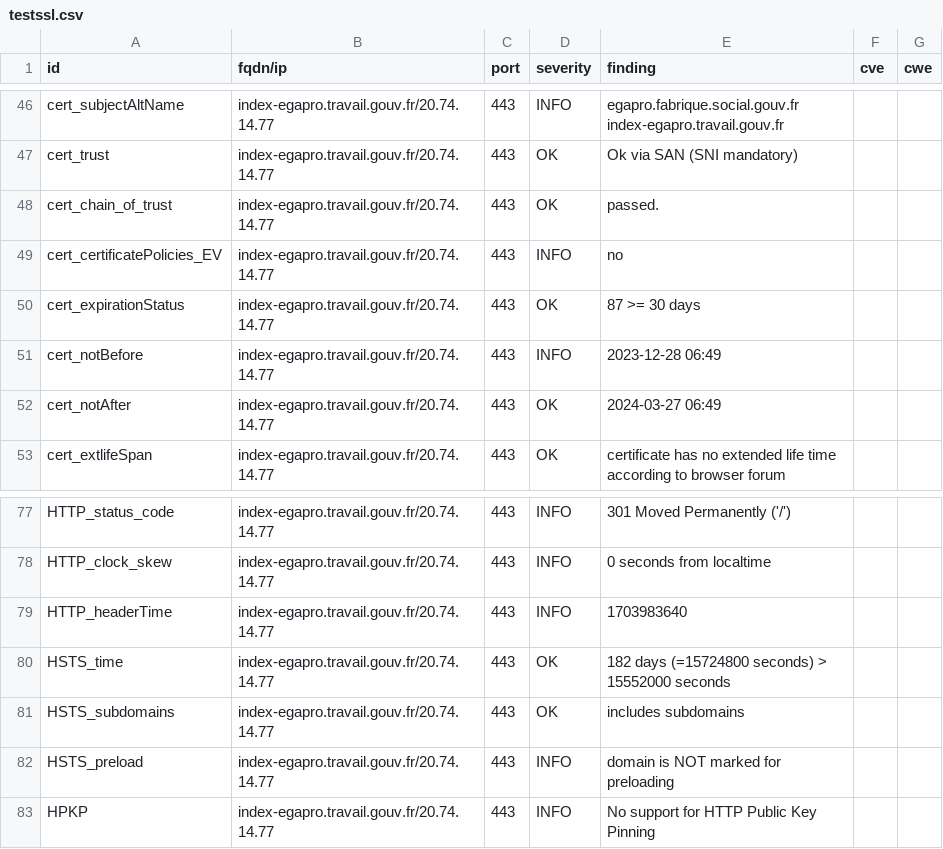
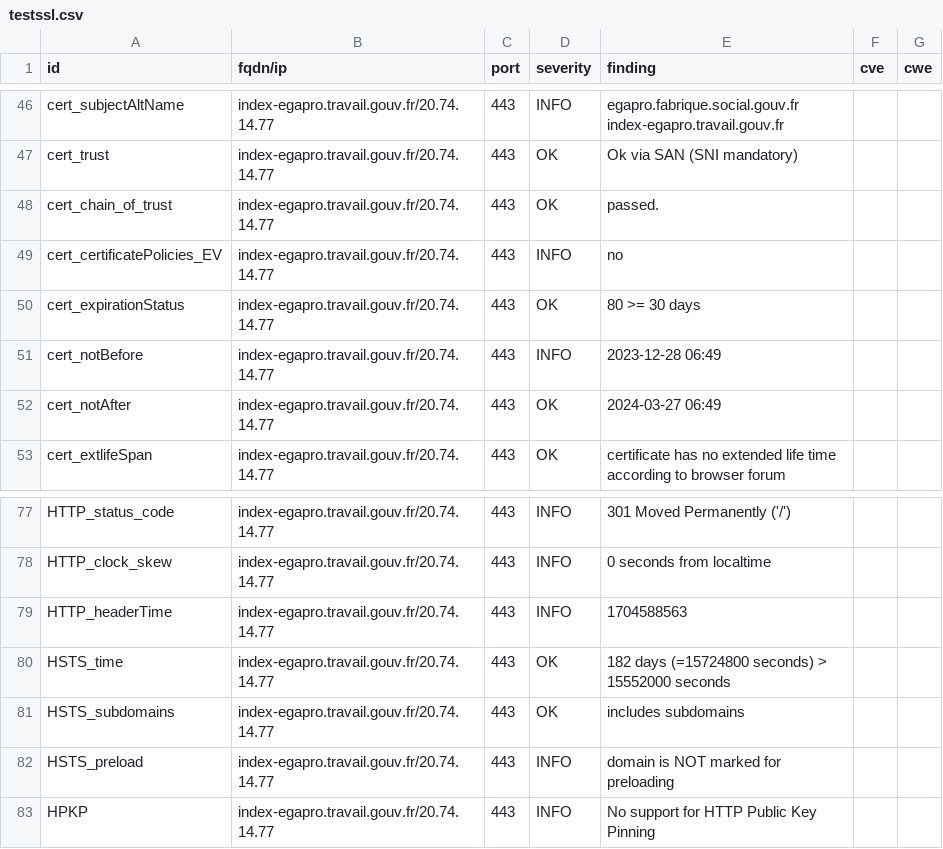
Before and after one commit to ClementNumericite/dashlord-fabrique, a CSV file: results/aHR0cHM6Ly9pbmRleC1lZ2Fwcm8udHJhdmFpbC5nb3V2LmZyL2NvbnN1bHRlci1pbmRleA==/testssl.csv, drawn as a sheet; only a part is shown, gaps mark what is left out.

```diff
--- a/results/aHR0cHM6Ly9pbmRleC1lZ2Fwcm8udHJhdmFpbC5nb3V2LmZyL2NvbnN1bHRlci1pbmRleA==/testssl.csv
+++ b/results/aHR0cHM6Ly9pbmRleC1lZ2Fwcm8udHJhdmFpbC5nb3V2LmZyL2NvbnN1bHRlci1pbmRleA==/testssl.csv
@@ -49,3 +49,3 @@
 "cert_certificatePolicies_EV","index-egapro.travail.gouv.fr/20.74.14.77","443","INFO","no","",""
-"cert_expirationStatus","index-egapro.travail.gouv.fr/20.74.14.77","443","OK","87 >= 30 days","",""
+"cert_expirationStatus","index-egapro.travail.gouv.fr/20.74.14.77","443","OK","80 >= 30 days","",""
 "cert_notBefore","index-egapro.travail.gouv.fr/20.74.14.77","443","INFO","2023-12-28 06:49","",""
@@ -78,3 +78,3 @@
 "HTTP_clock_skew","index-egapro.travail.gouv.fr/20.74.14.77","443","INFO","0 seconds from localtime","",""
-"HTTP_headerTime","index-egapro.travail.gouv.fr/20.74.14.77","443","INFO","1703983640","",""
+"HTTP_headerTime","index-egapro.travail.gouv.fr/20.74.14.77","443","INFO","1704588563","",""
 "HSTS_time","index-egapro.travail.gouv.fr/20.74.14.77","443","OK","182 days (=15724800 seconds) > 15552000 seconds","",""
```
Also changed, not shown: 9 other files.
